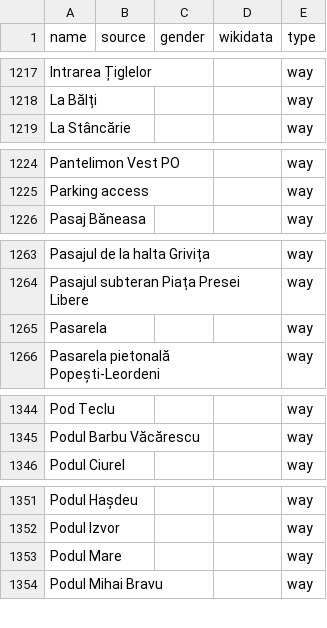
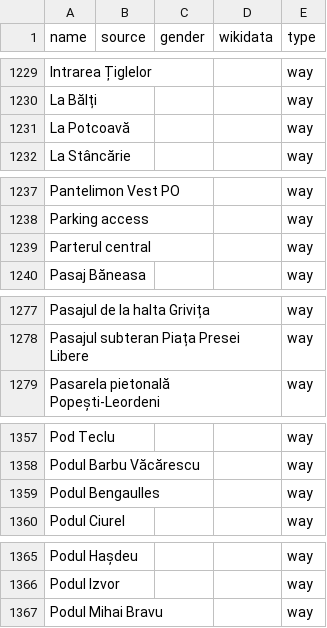
Before and after one commit to EqualStreetNames/equalstreetnames-bucharest, a CSV file: data/other.csv, drawn as a sheet; only a part is shown, gaps mark what is left out; removed rows and columns are numbered as before the commit, all else as after; the diff covers the shown part only; the diff names each change by its address in the sheet, - before the commit and + after, or states it on an @@ line.

```diff
--- a/data/other.csv
+++ b/data/other.csv
+row 1231: La Potcoavă |  |  |  | way
+row 1239: Parterul central |  |  |  | way
-row 1265: Pasarela |  |  |  | way
+row 1359: Podul Bengaulles |  |  |  | way
-row 1353: Podul Mare |  |  |  | way
```
Also changed, not shown: 13 added rows, 4 removed rows and 1 edited cell elsewhere in this file, 3 other files.
